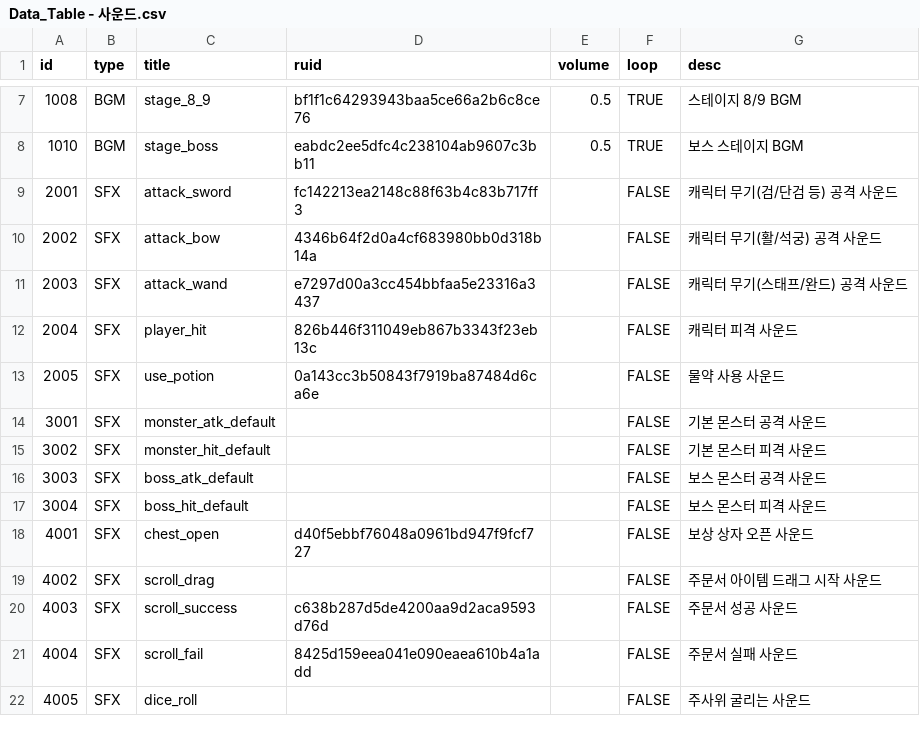
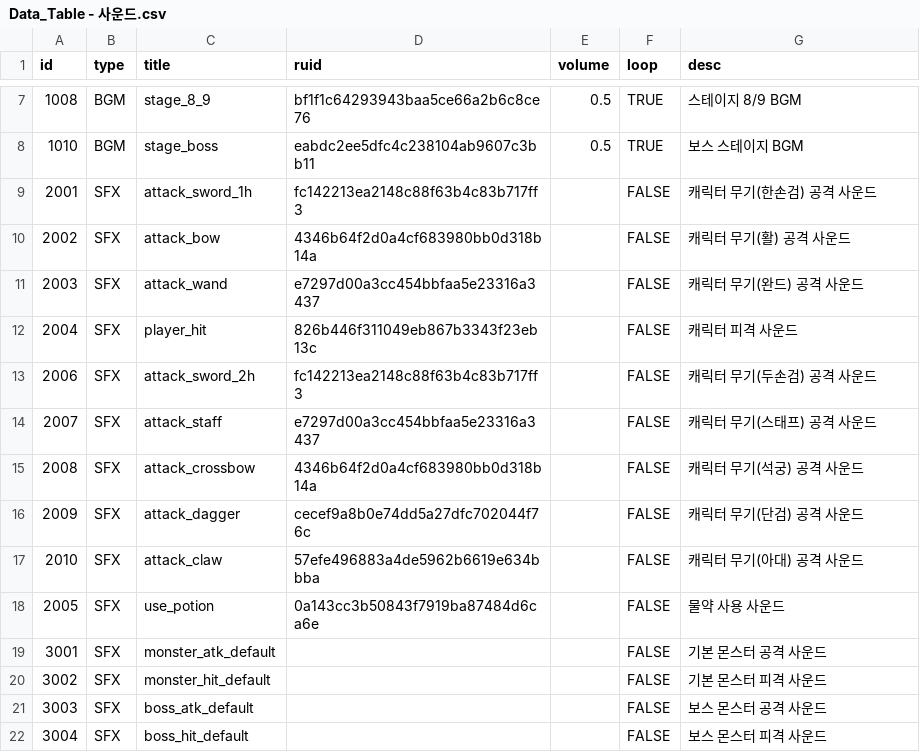
Before and after one commit to tigerlow0723-blip/MapleWorld, a CSV file: Lucky_Backpack/RootDesk/MyDesk/DataSet/Data_Table - 사운드.csv, drawn as a sheet; only a part is shown, gaps mark what is left out; the shorter side is filled out with more unchanged rows.

```diff
--- a/Lucky_Backpack/RootDesk/MyDesk/DataSet/Data_Table - 사운드.csv
+++ b/Lucky_Backpack/RootDesk/MyDesk/DataSet/Data_Table - 사운드.csv
@@ -8,6 +8,11 @@
 1010,BGM,stage_boss,eabdc2ee5dfc4c238104ab9607c3bb11,0.5,TRUE,보스 스테이지 BGM
-2001,SFX,attack_sword,fc142213ea2148c88f63b4c83b717ff3,,FALSE,캐릭터 무기(검/단검 등) 공격 사운드
-2002,SFX,attack_bow,4346b64f2d0a4cf683980bb0d318b14a,,FALSE,캐릭터 무기(활/석궁) 공격 사운드
-2003,SFX,attack_wand,e7297d00a3cc454bbfaa5e23316a3437,,FALSE,캐릭터 무기(스태프/완드) 공격 사운드
+2001,SFX,attack_sword_1h,fc142213ea2148c88f63b4c83b717ff3,,FALSE,캐릭터 무기(한손검) 공격 사운드
+2002,SFX,attack_bow,4346b64f2d0a4cf683980bb0d318b14a,,FALSE,캐릭터 무기(활) 공격 사운드
+2003,SFX,attack_wand,e7297d00a3cc454bbfaa5e23316a3437,,FALSE,캐릭터 무기(완드) 공격 사운드
 2004,SFX,player_hit,826b446f311049eb867b3343f23eb13c,,FALSE,캐릭터 피격 사운드
+2006,SFX,attack_sword_2h,fc142213ea2148c88f63b4c83b717ff3,,FALSE,캐릭터 무기(두손검) 공격 사운드
+2007,SFX,attack_staff,e7297d00a3cc454bbfaa5e23316a3437,,FALSE,캐릭터 무기(스태프) 공격 사운드
+2008,SFX,attack_crossbow,4346b64f2d0a4cf683980bb0d318b14a,,FALSE,캐릭터 무기(석궁) 공격 사운드
+2009,SFX,attack_dagger,cecef9a8b0e74dd5a27dfc702044f76c,,FALSE,캐릭터 무기(단검) 공격 사운드
+2010,SFX,attack_claw,57efe496883a4de5962b6619e634bbba,,FALSE,캐릭터 무기(아대) 공격 사운드
 2005,SFX,use_potion,0a143cc3b50843f7919ba87484d6ca6e,,FALSE,물약 사용 사운드
```
Also changed, not shown: Lucky_Backpack/RootDesk/MyDesk/DataSet/Data_Table - 설명이미지.csv, 5 other files.
